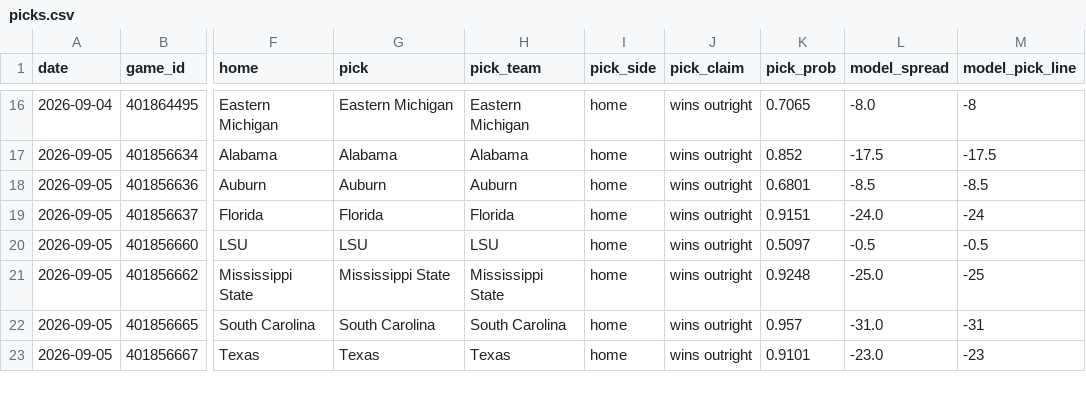
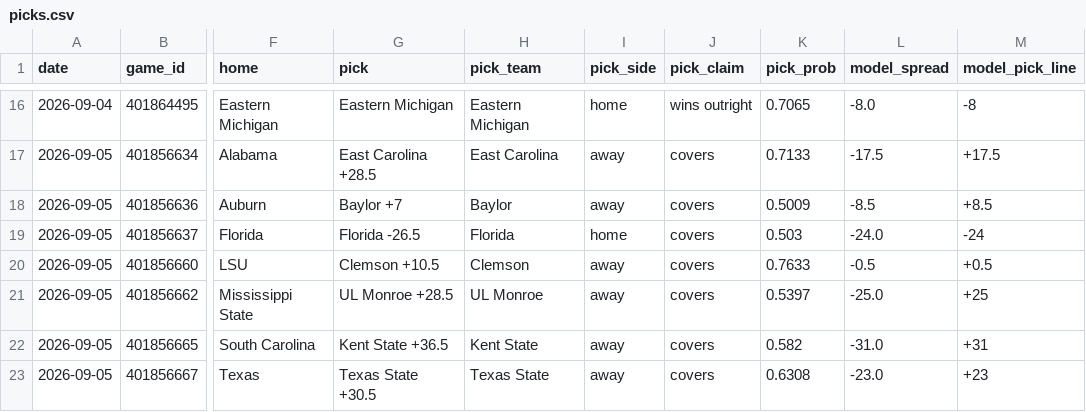
Before and after one commit to azcal/mbm-ncaaf, a CSV file: logs/picks.csv, drawn as a sheet; only a part is shown, gaps mark what is left out; the diff covers the shown part only; the diff names each change by its address in the sheet, - before the commit and + after, or states it on an @@ line.

```diff
--- a/logs/picks.csv
+++ b/logs/picks.csv
-G17 (pick): Alabama
+G17 (pick): East Carolina +28.5
-H17 (pick_team): Alabama
+H17 (pick_team): East Carolina
-I17:I18 (pick_side): home
+I17:I18 (pick_side): away
-J17:J23 (pick_claim): wins outright
+J17:J23 (pick_claim): covers
-K17 (pick_prob): 0.852
+K17 (pick_prob): 0.7133
-M17 (model_pick_line): -17.5
+M17 (model_pick_line): +17.5
-G18 (pick): Auburn
+G18 (pick): Baylor +7
-H18 (pick_team): Auburn
+H18 (pick_team): Baylor
-K18 (pick_prob): 0.6801
+K18 (pick_prob): 0.5009
-M18 (model_pick_line): -8.5
+M18 (model_pick_line): +8.5
-G19 (pick): Florida
+G19 (pick): Florida -26.5
-K19 (pick_prob): 0.9151
+K19 (pick_prob): 0.503
-G20 (pick): LSU
+G20 (pick): Clemson +10.5
-H20 (pick_team): LSU
+H20 (pick_team): Clemson
-I20:I23 (pick_side): home
+I20:I23 (pick_side): away
-K20 (pick_prob): 0.5097
+K20 (pick_prob): 0.7633
-M20 (model_pick_line): -0.5
+M20 (model_pick_line): +0.5
-G21 (pick): Mississippi State
+G21 (pick): UL Monroe +28.5
-H21 (pick_team): Mississippi State
+H21 (pick_team): UL Monroe
-K21 (pick_prob): 0.9248
+K21 (pick_prob): 0.5397
-M21 (model_pick_line): -25
+M21 (model_pick_line): +25
-G22 (pick): South Carolina
+G22 (pick): Kent State +36.5
-H22 (pick_team): South Carolina
+H22 (pick_team): Kent State
-K22 (pick_prob): 0.957
+K22 (pick_prob): 0.582
-M22 (model_pick_line): -31
+M22 (model_pick_line): +31
-G23 (pick): Texas
+G23 (pick): Texas State +30.5
-H23 (pick_team): Texas
+H23 (pick_team): Texas State
-K23 (pick_prob): 0.9101
+K23 (pick_prob): 0.6308
-M23 (model_pick_line): -23
+M23 (model_pick_line): +23
```
Also changed, not shown: 143 edited cells elsewhere in this file, 4 other files.
